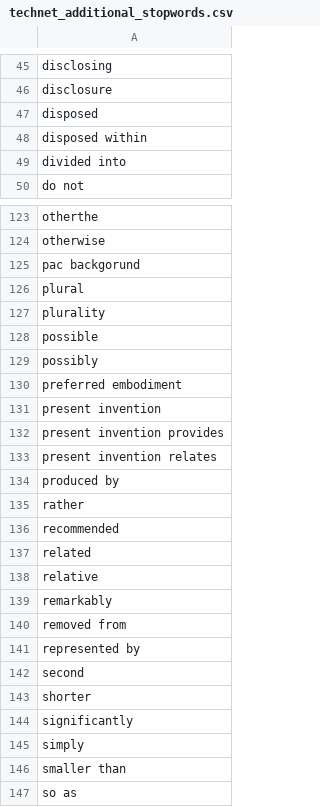
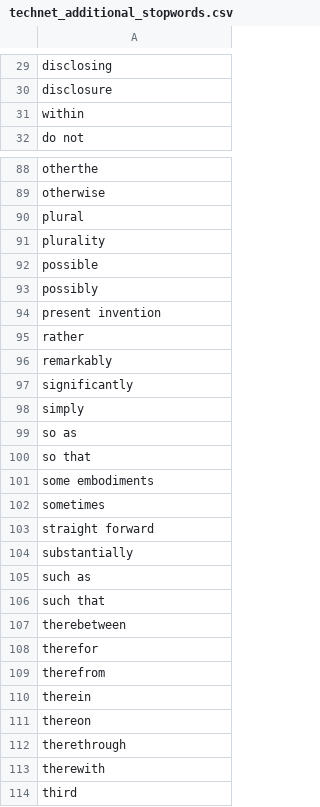
Before and after one commit to SerhadS/TechNet, a CSV file: additional_stopwords/technet_additional_stopwords.csv, drawn as a sheet; only a part is shown, gaps mark what is left out; the shorter side is filled out with more unchanged rows; the diff covers the shown part only.

```diff
--- a/additional_stopwords/technet_additional_stopwords.csv
+++ b/additional_stopwords/technet_additional_stopwords.csv
@@ -46,5 +30,3 @@ disclosing
 disclosure
-disposed
-disposed within
-divided into
+within
 do not
@@ -124,3 +89,2 @@ otherthe
 otherwise
-pac backgorund
 plural
@@ -129,19 +93,7 @@ possible
 possibly
-preferred embodiment
 present invention
-present invention provides
-present invention relates
-produced by
 rather
-recommended
-related
-relative
 remarkably
-removed from
-represented by
-second
-shorter
 significantly
 simply
-smaller than
 so as
```
Also changed, not shown: 1 added row, 35 removed rows and 5 edited cells elsewhere in this file.
